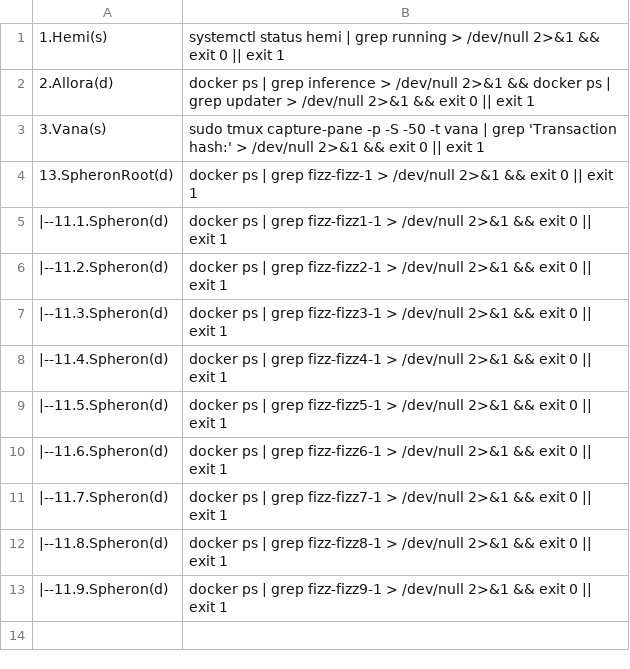
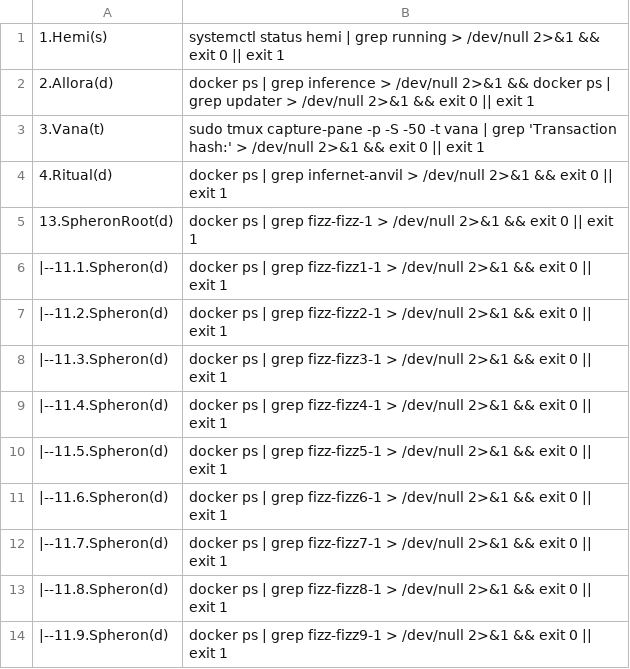
Before and after one commit to repchinskiy/cryptologo, a CSV file: check_commands.csv, drawn as a sheet.

Commit message:
Update check_commands.csv

```diff
--- a/check_commands.csv
+++ b/check_commands.csv
@@ -2,3 +2,4 @@
 2.Allora(d);docker ps | grep inference > /dev/null 2>&1 && docker ps | grep updater > /dev/null 2>&1 && exit 0 || exit 1
-3.Vana(s);sudo tmux capture-pane -p -S -50 -t vana | grep 'Transaction hash:' > /dev/null 2>&1 && exit 0 || exit 1
+3.Vana(t);sudo tmux capture-pane -p -S -50 -t vana | grep 'Transaction hash:' > /dev/null 2>&1 && exit 0 || exit 1
+4.Ritual(d);docker ps | grep infernet-anvil > /dev/null 2>&1 && exit 0 || exit 1
 13.SpheronRoot(d);docker ps | grep fizz-fizz-1 > /dev/null 2>&1 && exit 0 || exit 1
```
